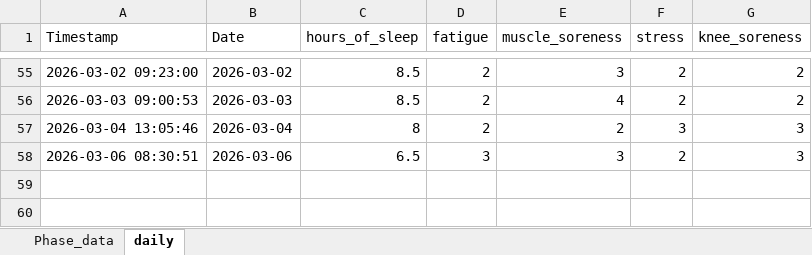
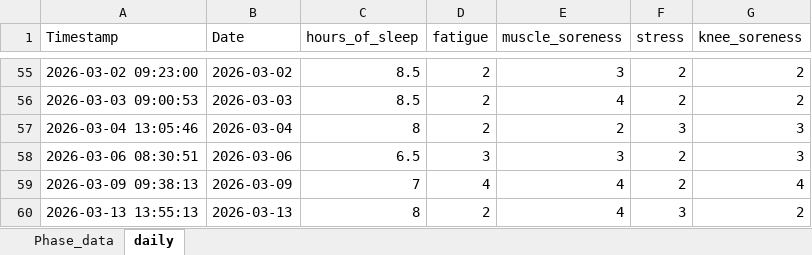
Before and after one commit to AKates717/CSI-Pacific-RTP, an Excel workbook: sample_data/outcome_data.xlsx, sheet daily, drawn as a sheet; only a part is shown, gaps mark what is left out; values as stored, in another font and other column widths than the file's, no borders; the diff names each change by its address in the sheet, - before the commit and + after, or states it on an @@ line.

```diff
--- a/sample_data/outcome_data.xlsx (sheet daily)
+++ b/sample_data/outcome_data.xlsx (sheet daily)
+row 59: 2026-03-09 09:38:13 | 2026-03-09 | 7 | 4 | 4 | 2 | 4
+row 60: 2026-03-13 13:55:13 | 2026-03-13 | 8 | 2 | 4 | 3 | 2
```
Also changed, not shown: 14 other files.
